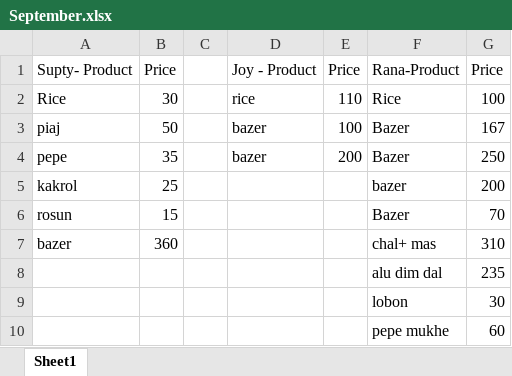
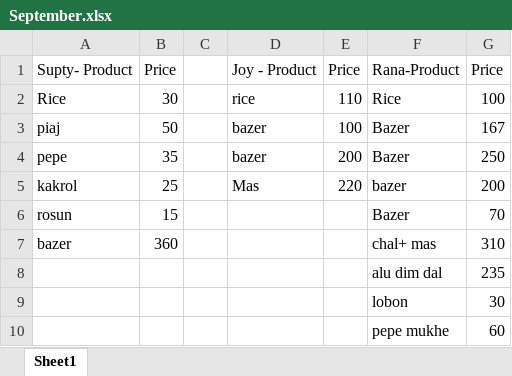
Before and after one commit to jahin44/Home-Accounts, an Excel workbook: September.xlsx, sheet Sheet1, drawn as a sheet; values as stored, in another font and other column widths than the file's, no borders; the diff names each change by its address in the sheet, - before the commit and + after, or states it on an @@ line.

Commit message:
9/20/2021

```diff
--- a/September.xlsx (sheet Sheet1)
+++ b/September.xlsx (sheet Sheet1)
-D5: (empty)
+D5: Mas
-E5: (empty)
+E5: 220
```
